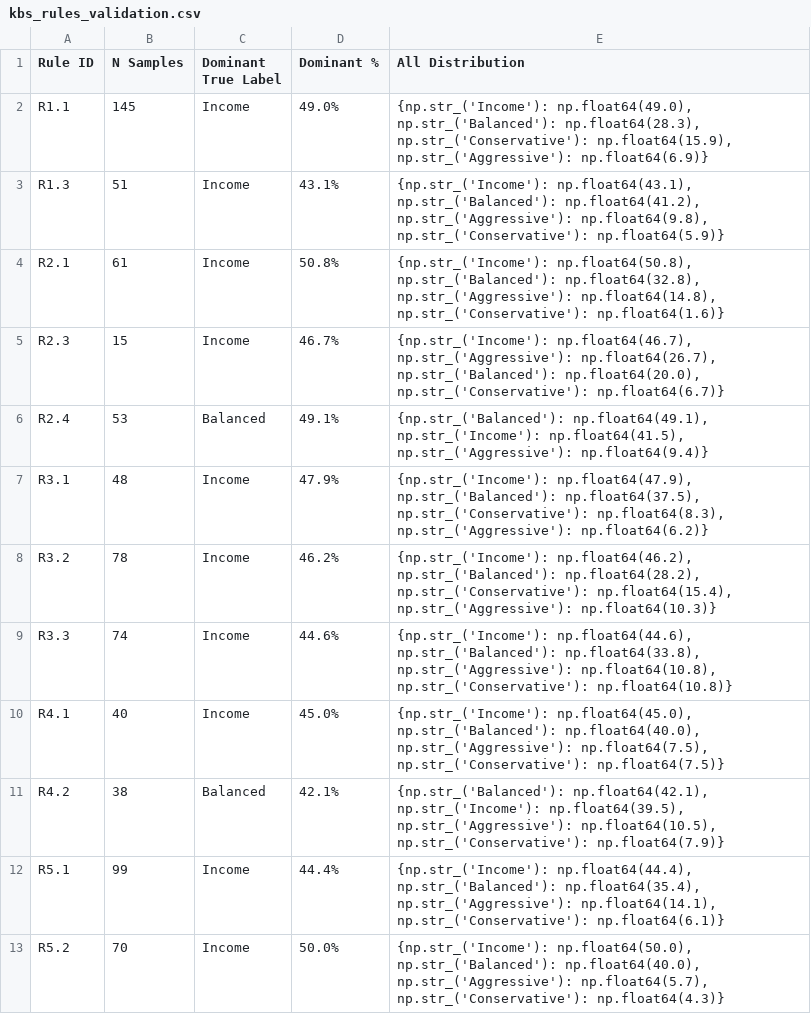
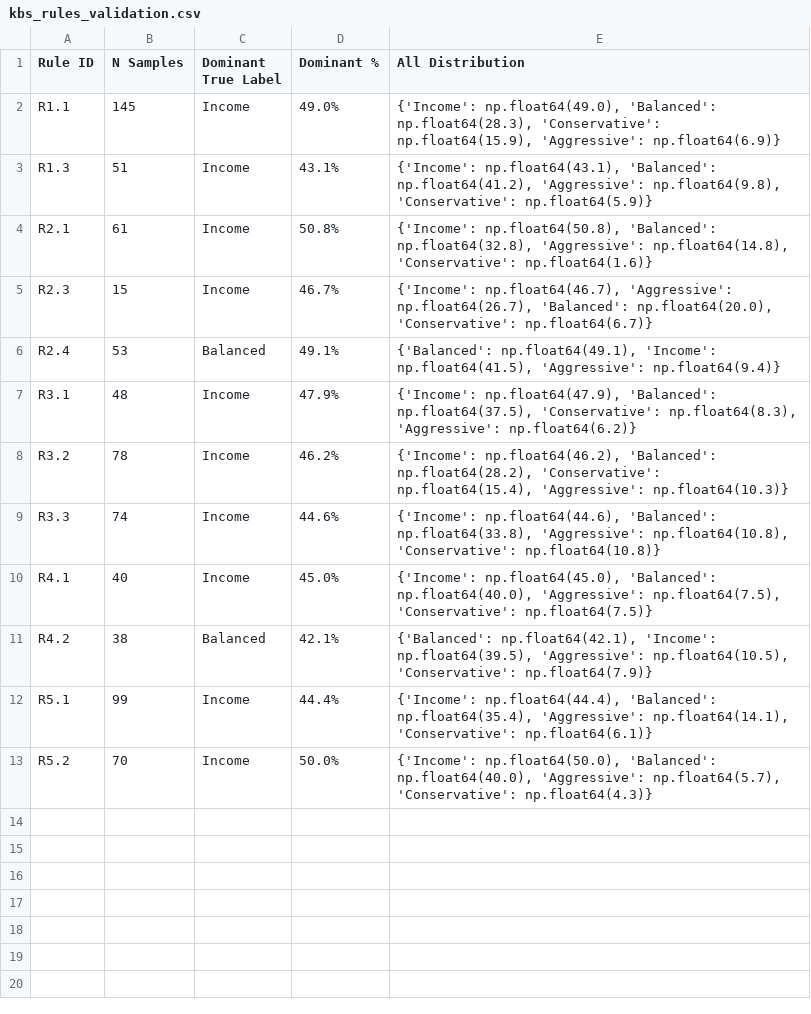
Before and after one commit to Nrabyan-17/Transparent-Investment-Intention-Dashboard, a CSV file: reports/kbs_rules_validation.csv, drawn as a sheet.

```diff
--- a/reports/kbs_rules_validation.csv
+++ b/reports/kbs_rules_validation.csv
@@ -1,13 +1,13 @@
 Rule ID,N Samples,Dominant True Label,Dominant %,All Distribution
-R1.1,145,Income,49.0%,"{np.str_('Income'): np.float64(49.0), np.str_('Balanced'): np.float64(28.3), np.str_('Conservative'): np.float64(15.9), np.str_('Aggressive'): np.float64(6.9)}"
-R1.3,51,Income,43.1%,"{np.str_('Income'): np.float64(43.1), np.str_('Balanced'): np.float64(41.2), np.str_('Aggressive'): np.float64(9.8), np.str_('Conservative'): np.float64(5.9)}"
-R2.1,61,Income,50.8%,"{np.str_('Income'): np.float64(50.8), np.str_('Balanced'): np.float64(32.8), np.str_('Aggressive'): np.float64(14.8), np.str_('Conservative'): np.float64(1.6)}"
-R2.3,15,Income,46.7%,"{np.str_('Income'): np.float64(46.7), np.str_('Aggressive'): np.float64(26.7), np.str_('Balanced'): np.float64(20.0), np.str_('Conservative'): np.float64(6.7)}"
-R2.4,53,Balanced,49.1%,"{np.str_('Balanced'): np.float64(49.1), np.str_('Income'): np.float64(41.5), np.str_('Aggressive'): np.float64(9.4)}"
-R3.1,48,Income,47.9%,"{np.str_('Income'): np.float64(47.9), np.str_('Balanced'): np.float64(37.5), np.str_('Conservative'): np.float64(8.3), np.str_('Aggressive'): np.float64(6.2)}"
-R3.2,78,Income,46.2%,"{np.str_('Income'): np.float64(46.2), np.str_('Balanced'): np.float64(28.2), np.str_('Conservative'): np.float64(15.4), np.str_('Aggressive'): np.float64(10.3)}"
-R3.3,74,Income,44.6%,"{np.str_('Income'): np.float64(44.6), np.str_('Balanced'): np.float64(33.8), np.str_('Aggressive'): np.float64(10.8), np.str_('Conservative'): np.float64(10.8)}"
-R4.1,40,Income,45.0%,"{np.str_('Income'): np.float64(45.0), np.str_('Balanced'): np.float64(40.0), np.str_('Aggressive'): np.float64(7.5), np.str_('Conservative'): np.float64(7.5)}"
-R4.2,38,Balanced,42.1%,"{np.str_('Balanced'): np.float64(42.1), np.str_('Income'): np.float64(39.5), np.str_('Aggressive'): np.float64(10.5), np.str_('Conservative'): np.float64(7.9)}"
-R5.1,99,Income,44.4%,"{np.str_('Income'): np.float64(44.4), np.str_('Balanced'): np.float64(35.4), np.str_('Aggressive'): np.float64(14.1), np.str_('Conservative'): np.float64(6.1)}"
-R5.2,70,Income,50.0%,"{np.str_('Income'): np.float64(50.0), np.str_('Balanced'): np.float64(40.0), np.str_('Aggressive'): np.float64(5.7), np.str_('Conservative'): np.float64(4.3)}"
+R1.1,145,Income,49.0%,"{'Income': np.float64(49.0), 'Balanced': np.float64(28.3), 'Conservative': np.float64(15.9), 'Aggressive': np.float64(6.9)}"
+R1.3,51,Income,43.1%,"{'Income': np.float64(43.1), 'Balanced': np.float64(41.2), 'Aggressive': np.float64(9.8), 'Conservative': np.float64(5.9)}"
+R2.1,61,Income,50.8%,"{'Income': np.float64(50.8), 'Balanced': np.float64(32.8), 'Aggressive': np.float64(14.8), 'Conservative': np.float64(1.6)}"
+R2.3,15,Income,46.7%,"{'Income': np.float64(46.7), 'Aggressive': np.float64(26.7), 'Balanced': np.float64(20.0), 'Conservative': np.float64(6.7)}"
+R2.4,53,Balanced,49.1%,"{'Balanced': np.float64(49.1), 'Income': np.float64(41.5), 'Aggressive': np.float64(9.4)}"
+R3.1,48,Income,47.9%,"{'Income': np.float64(47.9), 'Balanced': np.float64(37.5), 'Conservative': np.float64(8.3), 'Aggressive': np.float64(6.2)}"
+R3.2,78,Income,46.2%,"{'Income': np.float64(46.2), 'Balanced': np.float64(28.2), 'Conservative': np.float64(15.4), 'Aggressive': np.float64(10.3)}"
+R3.3,74,Income,44.6%,"{'Income': np.float64(44.6), 'Balanced': np.float64(33.8), 'Aggressive': np.float64(10.8), 'Conservative': np.float64(10.8)}"
+R4.1,40,Income,45.0%,"{'Income': np.float64(45.0), 'Balanced': np.float64(40.0), 'Aggressive': np.float64(7.5), 'Conservative': np.float64(7.5)}"
+R4.2,38,Balanced,42.1%,"{'Balanced': np.float64(42.1), 'Income': np.float64(39.5), 'Aggressive': np.float64(10.5), 'Conservative': np.float64(7.9)}"
+R5.1,99,Income,44.4%,"{'Income': np.float64(44.4), 'Balanced': np.float64(35.4), 'Aggressive': np.float64(14.1), 'Conservative': np.float64(6.1)}"
+R5.2,70,Income,50.0%,"{'Income': np.float64(50.0), 'Balanced': np.float64(40.0), 'Aggressive': np.float64(5.7), 'Conservative': np.float64(4.3)}"
```
Also changed, not shown: 6 other files.
